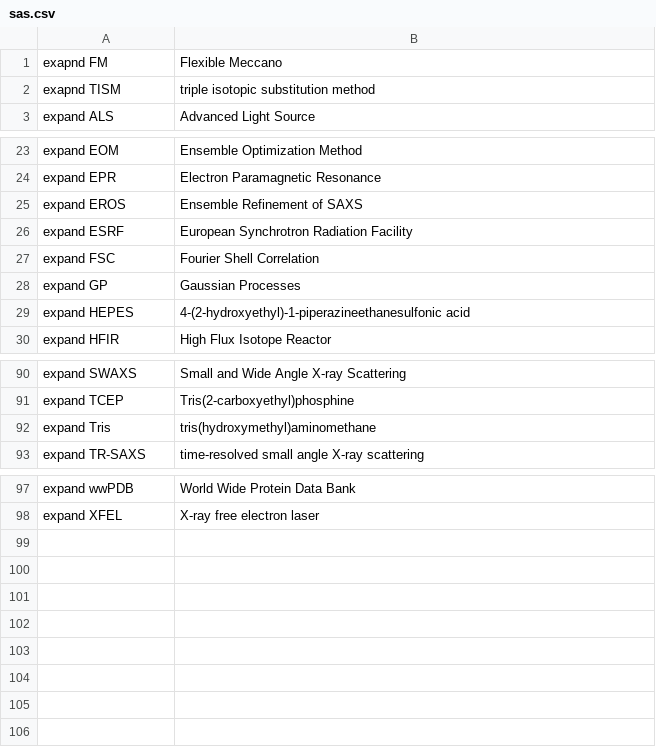
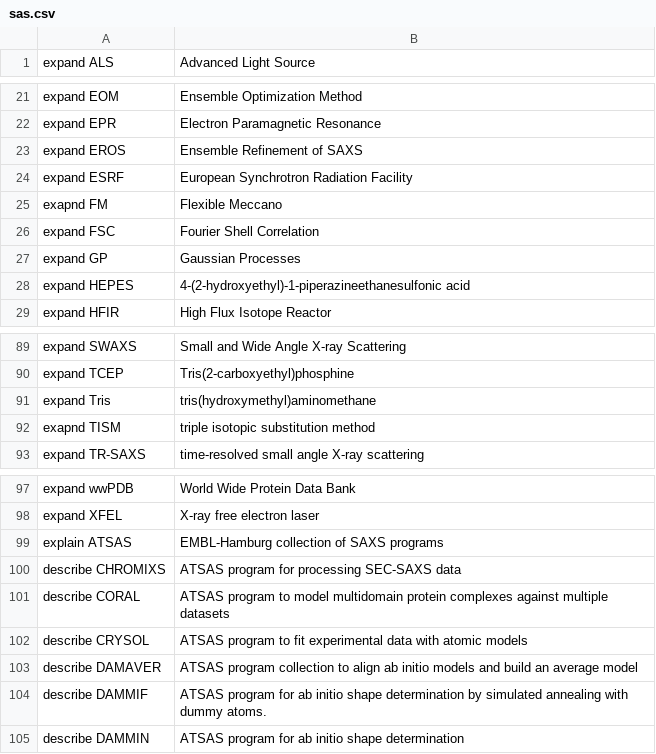
Before and after one commit to MooersLab/sas-voice-in, a CSV file: sas.csv, drawn as a sheet; only a part is shown, gaps mark what is left out.

Commit message:
Update sas.csv

```diff
--- a/sas.csv
+++ b/sas.csv
@@ -1,3 +1 @@
-exapnd FM,Flexible Meccano
-exapnd TISM,triple isotopic substitution method
 expand ALS,Advanced Light Source
@@ -26,2 +24,3 @@ expand EROS,Ensemble Refinement of SAXS
 expand ESRF,European Synchrotron Radiation Facility
+exapnd FM,Flexible Meccano
 expand FSC,Fourier Shell Correlation
@@ -92,2 +91,3 @@ expand TCEP,Tris(2-carboxyethyl)phosphine
 expand Tris,tris(hydroxymethyl)aminomethane
+exapnd TISM,triple isotopic substitution method
 expand TR-SAXS,time-resolved small angle X-ray scattering
@@ -98 +98,8 @@ expand wwPDB,World Wide Protein Data Bank
 expand XFEL,X-ray free electron laser
+explain ATSAS,EMBL-Hamburg collection of SAXS programs
+describe CHROMIXS,ATSAS program for processing SEC-SAXS data
+describe CORAL,ATSAS program to model multidomain protein complexes against multiple datasets
+describe CRYSOL,ATSAS program to fit experimental data with atomic models
+describe DAMAVER,ATSAS program collection to align ab initio models and build an average model
+describe DAMMIF,ATSAS program for ab initio shape determination by simulated annealing with dummy atoms.
+describe DAMMIN,ATSAS program for ab initio shape determination
```
